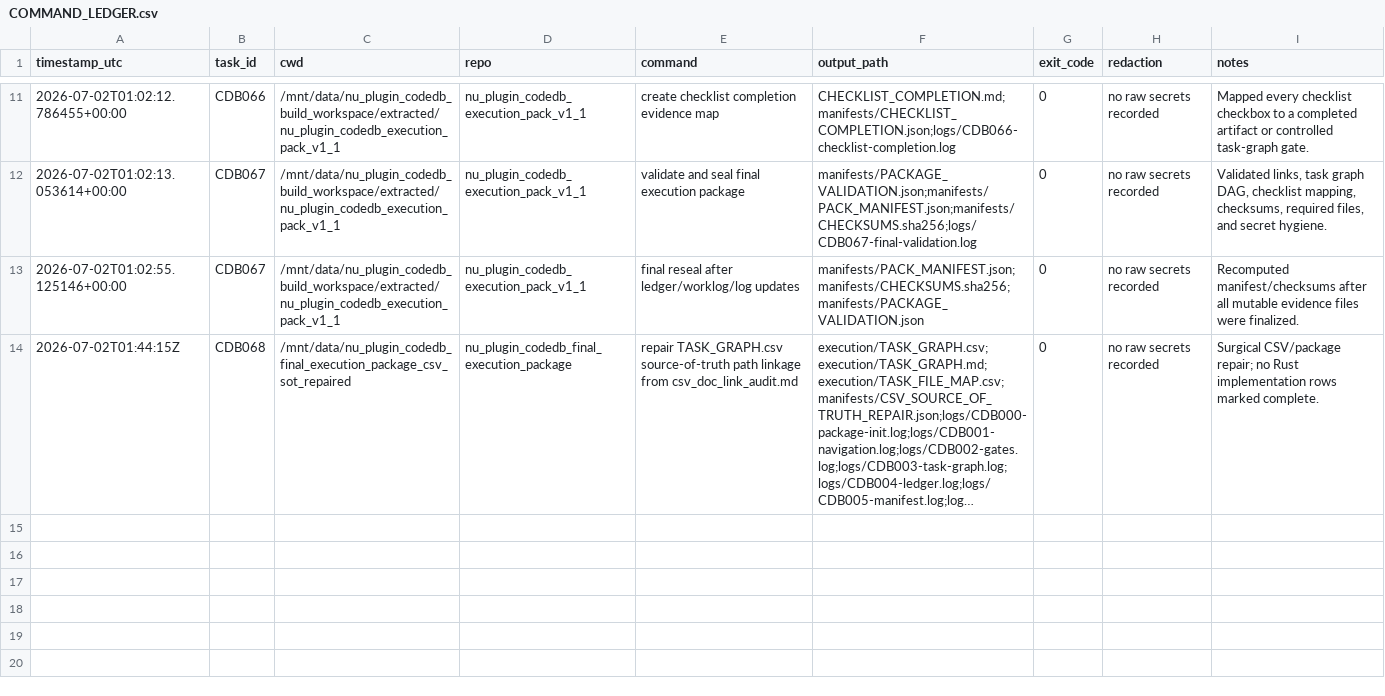
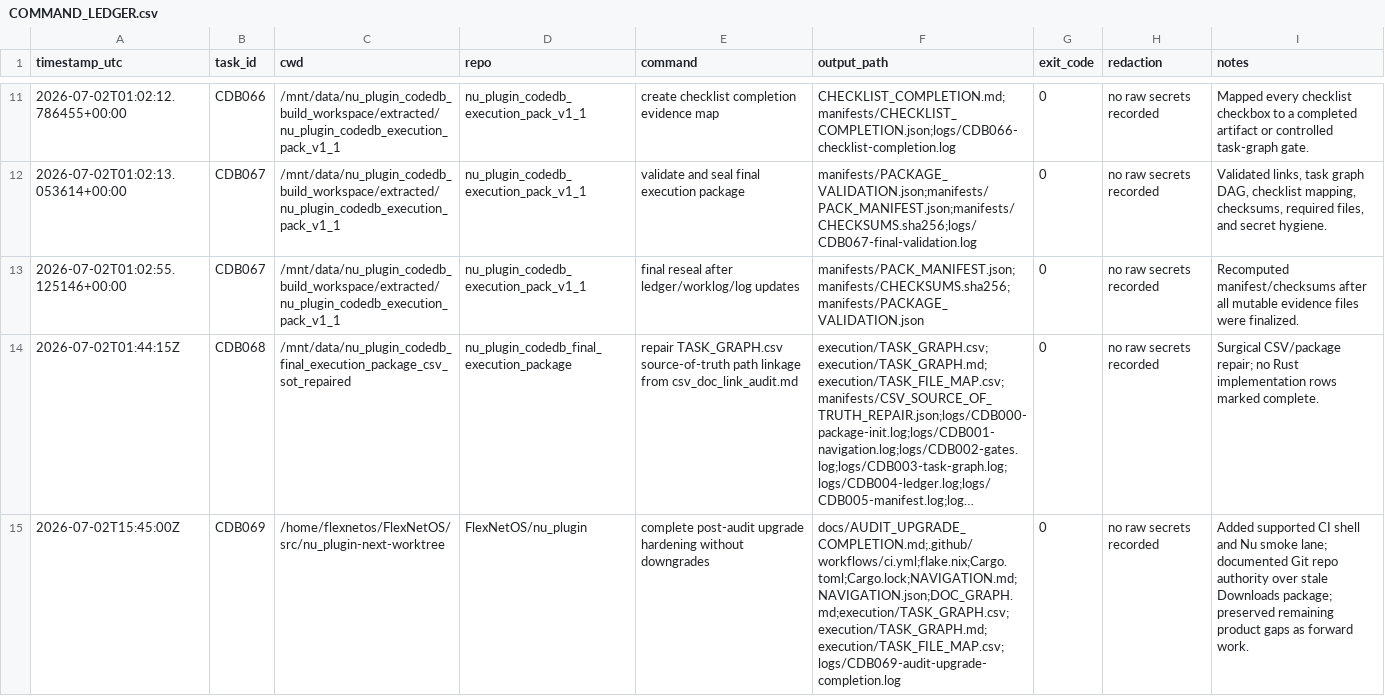
Before and after one commit to FlexNetOS/nu_plugin, a CSV file: execution/COMMAND_LEDGER.csv, drawn as a sheet; only a part is shown, gaps mark what is left out; long unchanged cells end in …; the diff names each change by its address in the sheet, - before the commit and + after, or states it on an @@ line.

```diff
--- a/execution/COMMAND_LEDGER.csv
+++ b/execution/COMMAND_LEDGER.csv
+row 15: 2026-07-02T15:45:00Z | CDB069 | /home/flexnetos/FlexNetOS/src/nu_plugin-next-worktree | FlexNetOS/nu_plugin | complete post-audit upgrade hardening without downgrades | docs/AUDIT_UPGRADE_COMPLETION.md;.github/workflows/ci.yml;flake.nix;Cargo.toml;Cargo.lock;NAVIGATION.md;NAVIGATION.json;DOC_GRAPH.md;execution/TASK_GRAPH.csv;execution/TASK_GRAPH.md;execution/TASK_FILE_MAP.csv;logs/CDB069-audit-upgrade-completion.log | 0 | no raw secrets recorded | Added supported CI shell and Nu smoke lane; documented Git repo authority over stale Downloads package; preserved remaining product gaps as forward work.
```
Also changed, not shown: execution/TASK_FILE_MAP.csv, execution/TASK_GRAPH.csv, 14 other files.
